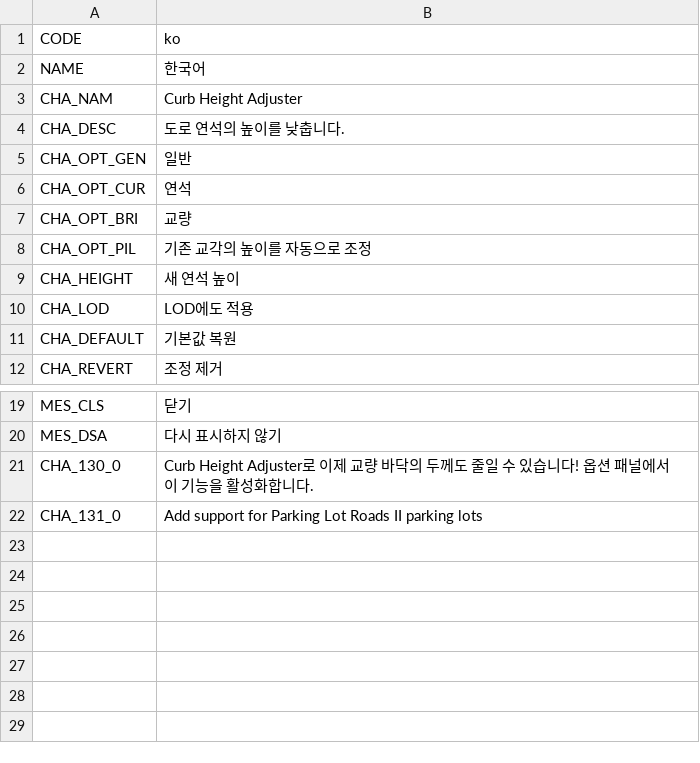
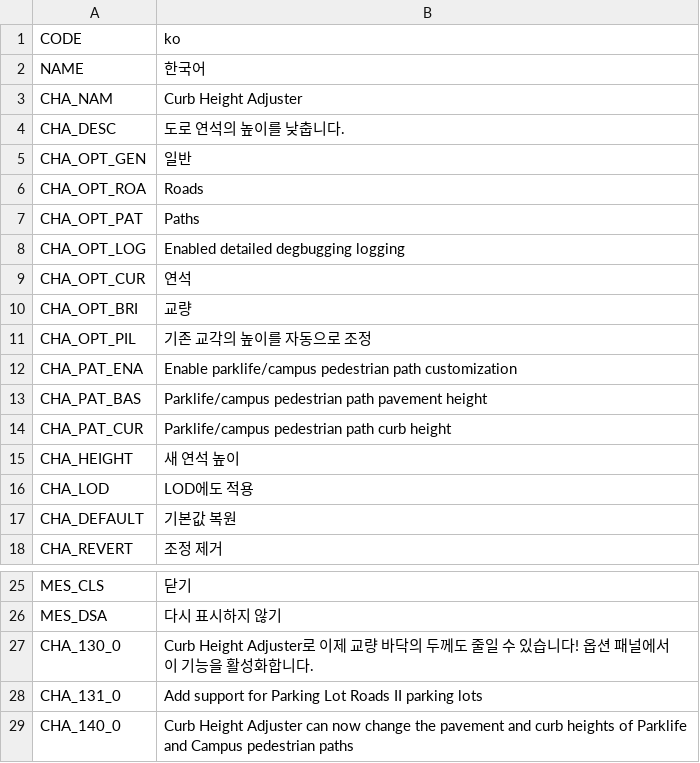
Before and after one commit to algernon-A/CurbHeightAdjuster, a CSV file: Translations/ko-KR.csv, drawn as a sheet; only a part is shown, gaps mark what is left out.

```diff
--- a/Translations/ko-KR.csv
+++ b/Translations/ko-KR.csv
@@ -5,2 +5,5 @@
 "CHA_OPT_GEN","일반"
+"CHA_OPT_ROA","Roads"
+"CHA_OPT_PAT","Paths"
+"CHA_OPT_LOG","Enabled detailed degbugging logging"
 "CHA_OPT_CUR","연석"
@@ -8,2 +11,5 @@
 "CHA_OPT_PIL","기존 교각의 높이를 자동으로 조정"
+"CHA_PAT_ENA","Enable parklife/campus pedestrian path customization"
+"CHA_PAT_BAS","Parklife/campus pedestrian path pavement height"
+"CHA_PAT_CUR","Parklife/campus pedestrian path curb height"
 "CHA_HEIGHT","새 연석 높이"
@@ -22 +28,2 @@
 "CHA_131_0","Add support for Parking Lot Roads II parking lots"
+"CHA_140_0","Curb Height Adjuster can now change the pavement and curb heights of Parklife and Campus pedestrian paths"
```
Also changed, not shown: Translations/de-DE.csv, Translations/es-ES.csv, 9 other files.
